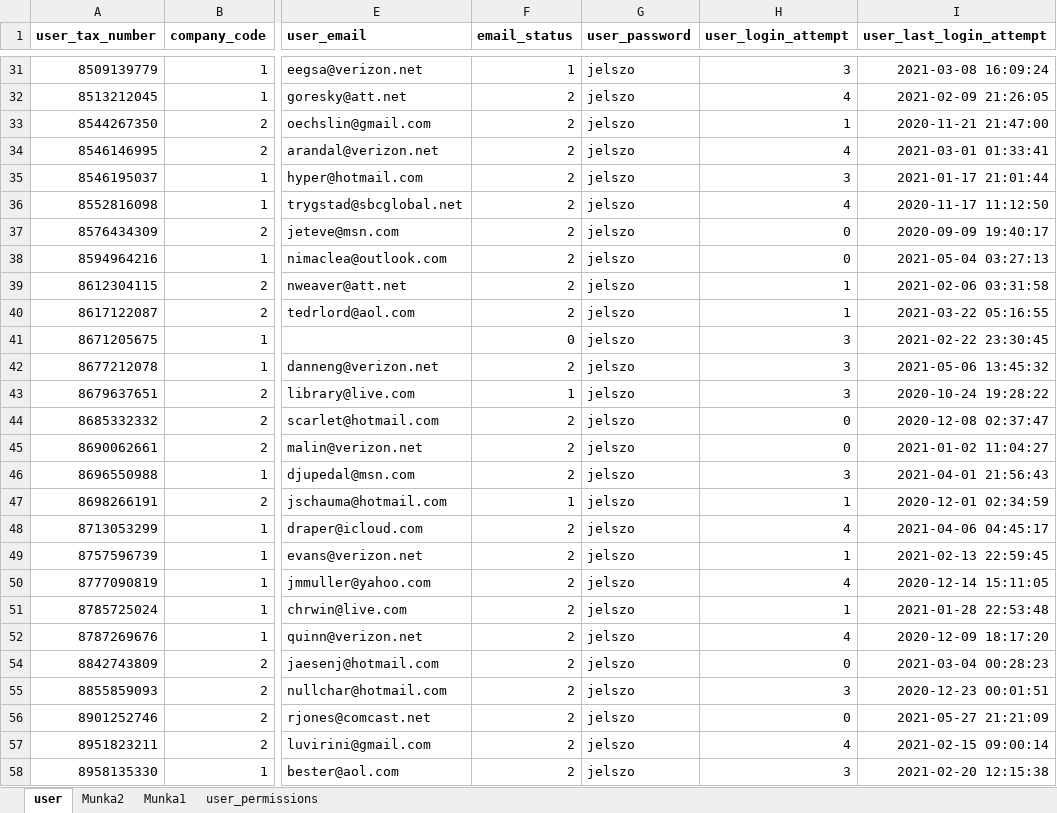
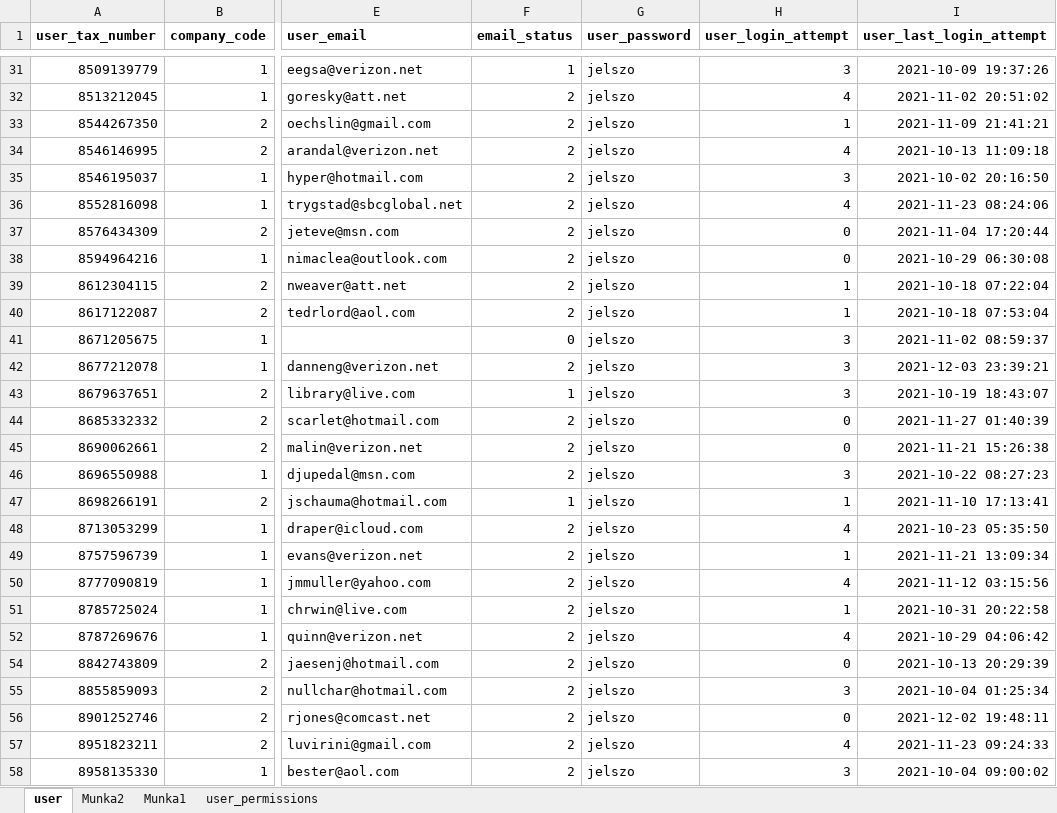
Before and after one commit to Seevrus/thesis-dms, an Excel workbook: db-backup/MockData.xlsx, sheet user, drawn as a sheet; only a part is shown, gaps mark what is left out; values as stored, in another font and other column widths than the file's, no borders; the diff covers the shown part only; the diff names each change by its address in the sheet, - before the commit and + after, or states it on an @@ line.

```diff
--- a/db-backup/MockData.xlsx (sheet user)
+++ b/db-backup/MockData.xlsx (sheet user)
-I31 (user_last_login_attempt): 2021-03-08 16:09:24
+I31 (user_last_login_attempt): 2021-10-09 19:37:26
-I32 (user_last_login_attempt): 2021-02-09 21:26:05
+I32 (user_last_login_attempt): 2021-11-02 20:51:02
-I33 (user_last_login_attempt): 2020-11-21 21:47:00
+I33 (user_last_login_attempt): 2021-11-09 21:41:21
-I34 (user_last_login_attempt): 2021-03-01 01:33:41
+I34 (user_last_login_attempt): 2021-10-13 11:09:18
-I35 (user_last_login_attempt): 2021-01-17 21:01:44
+I35 (user_last_login_attempt): 2021-10-02 20:16:50
-I36 (user_last_login_attempt): 2020-11-17 11:12:50
+I36 (user_last_login_attempt): 2021-11-23 08:24:06
-I37 (user_last_login_attempt): 2020-09-09 19:40:17
+I37 (user_last_login_attempt): 2021-11-04 17:20:44
-I38 (user_last_login_attempt): 2021-05-04 03:27:13
+I38 (user_last_login_attempt): 2021-10-29 06:30:08
-I39 (user_last_login_attempt): 2021-02-06 03:31:58
+I39 (user_last_login_attempt): 2021-10-18 07:22:04
-I40 (user_last_login_attempt): 2021-03-22 05:16:55
+I40 (user_last_login_attempt): 2021-10-18 07:53:04
-I41 (user_last_login_attempt): 2021-02-22 23:30:45
+I41 (user_last_login_attempt): 2021-11-02 08:59:37
-I42 (user_last_login_attempt): 2021-05-06 13:45:32
+I42 (user_last_login_attempt): 2021-12-03 23:39:21
-I43 (user_last_login_attempt): 2020-10-24 19:28:22
+I43 (user_last_login_attempt): 2021-10-19 18:43:07
-I44 (user_last_login_attempt): 2020-12-08 02:37:47
+I44 (user_last_login_attempt): 2021-11-27 01:40:39
-I45 (user_last_login_attempt): 2021-01-02 11:04:27
+I45 (user_last_login_attempt): 2021-11-21 15:26:38
-I46 (user_last_login_attempt): 2021-04-01 21:56:43
+I46 (user_last_login_attempt): 2021-10-22 08:27:23
-I47 (user_last_login_attempt): 2020-12-01 02:34:59
+I47 (user_last_login_attempt): 2021-11-10 17:13:41
-I48 (user_last_login_attempt): 2021-04-06 04:45:17
+I48 (user_last_login_attempt): 2021-10-23 05:35:50
-I49 (user_last_login_attempt): 2021-02-13 22:59:45
+I49 (user_last_login_attempt): 2021-11-21 13:09:34
-I50 (user_last_login_attempt): 2020-12-14 15:11:05
+I50 (user_last_login_attempt): 2021-11-12 03:15:56
-I51 (user_last_login_attempt): 2021-01-28 22:53:48
+I51 (user_last_login_attempt): 2021-10-31 20:22:58
-I52 (user_last_login_attempt): 2020-12-09 18:17:20
+I52 (user_last_login_attempt): 2021-10-29 04:06:42
-I54 (user_last_login_attempt): 2021-03-04 00:28:23
+I54 (user_last_login_attempt): 2021-10-13 20:29:39
-I55 (user_last_login_attempt): 2020-12-23 00:01:51
+I55 (user_last_login_attempt): 2021-10-04 01:25:34
-I56 (user_last_login_attempt): 2021-05-27 21:21:09
+I56 (user_last_login_attempt): 2021-12-02 19:48:11
-I57 (user_last_login_attempt): 2021-02-15 09:00:14
+I57 (user_last_login_attempt): 2021-11-23 09:24:33
-I58 (user_last_login_attempt): 2021-02-20 12:15:38
+I58 (user_last_login_attempt): 2021-10-04 09:00:02
```
Also changed, not shown: 30 edited cells elsewhere in this sheet, sheet Munka1, sheet Munka2, hidden cells, 17 other files.
